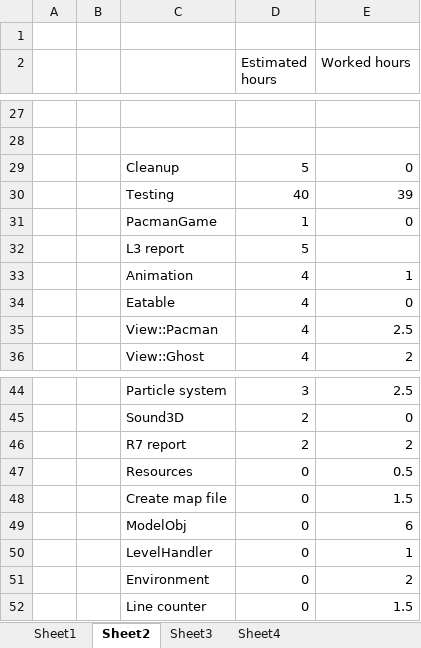
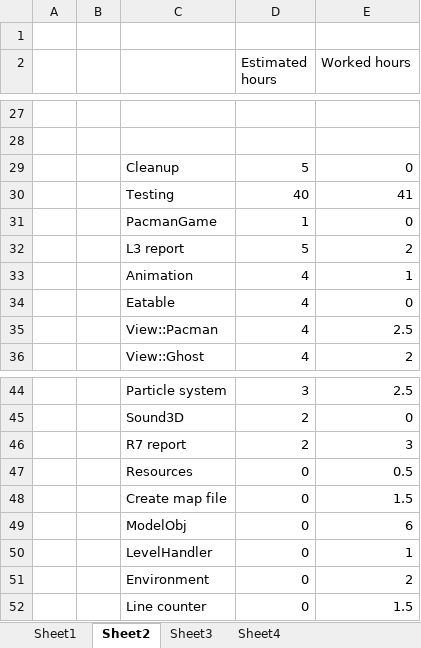
Before and after one commit to thomasjevskij/Pacman, an Excel workbook: Docs/R7 numbers.xlsx, sheet Sheet2, drawn as a sheet; only a part is shown, gaps mark what is left out; values as stored, in another font and other column widths than the file's, no borders; charts and pictures not drawn; the diff names each change by its address in the sheet, - before the commit and + after, or states it on an @@ line.

```diff
--- a/Docs/R7 numbers.xlsx (sheet Sheet2)
+++ b/Docs/R7 numbers.xlsx (sheet Sheet2)
-E30 (Worked hours): 39
+E30 (Worked hours): 41
-E32 (Worked hours): (empty)
+E32 (Worked hours): 2
-E46 (Worked hours): 2
+E46 (Worked hours): 3
```
Also changed, not shown: sheet Sheet3, charts or pictures, 2 other files.
